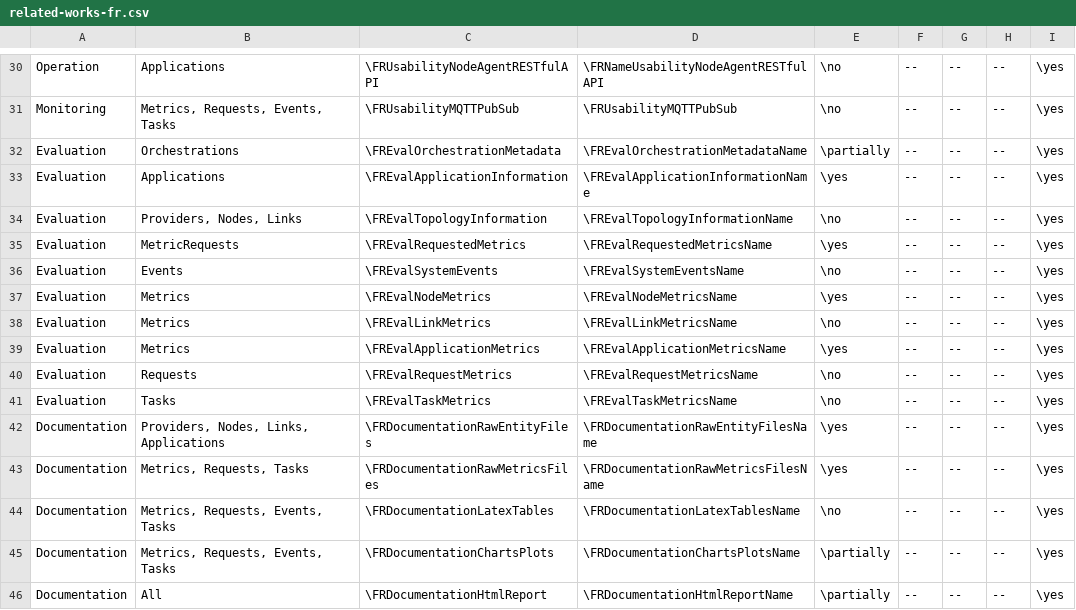
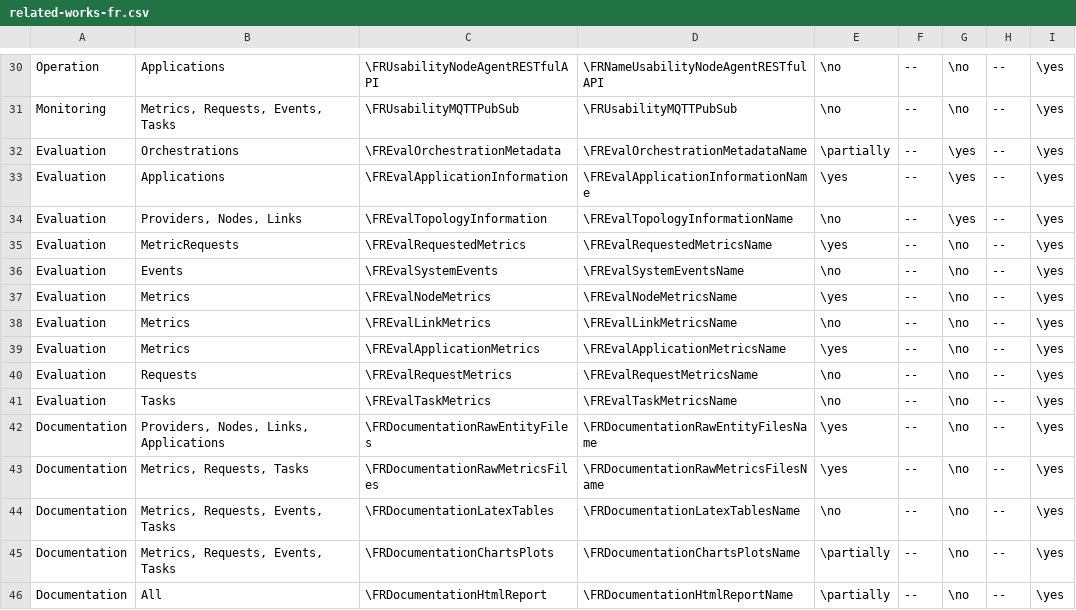
Before and after one commit to spboehm/pulceo-misc, a CSV file: slr-tables/csv/related-works-fr.csv, drawn as a sheet; only a part is shown, gaps mark what is left out; the diff covers the shown part only; the diff names each change by its address in the sheet, - before the commit and + after, or states it on an @@ line.

```diff
--- a/slr-tables/csv/related-works-fr.csv
+++ b/slr-tables/csv/related-works-fr.csv
-G30:G31: --
+G30:G31: \no
-G32:G34: --
+G32:G34: \yes
-G35:G46: --
+G35:G46: \no
```
Also changed, not shown: 36 edited cells elsewhere in this file.
